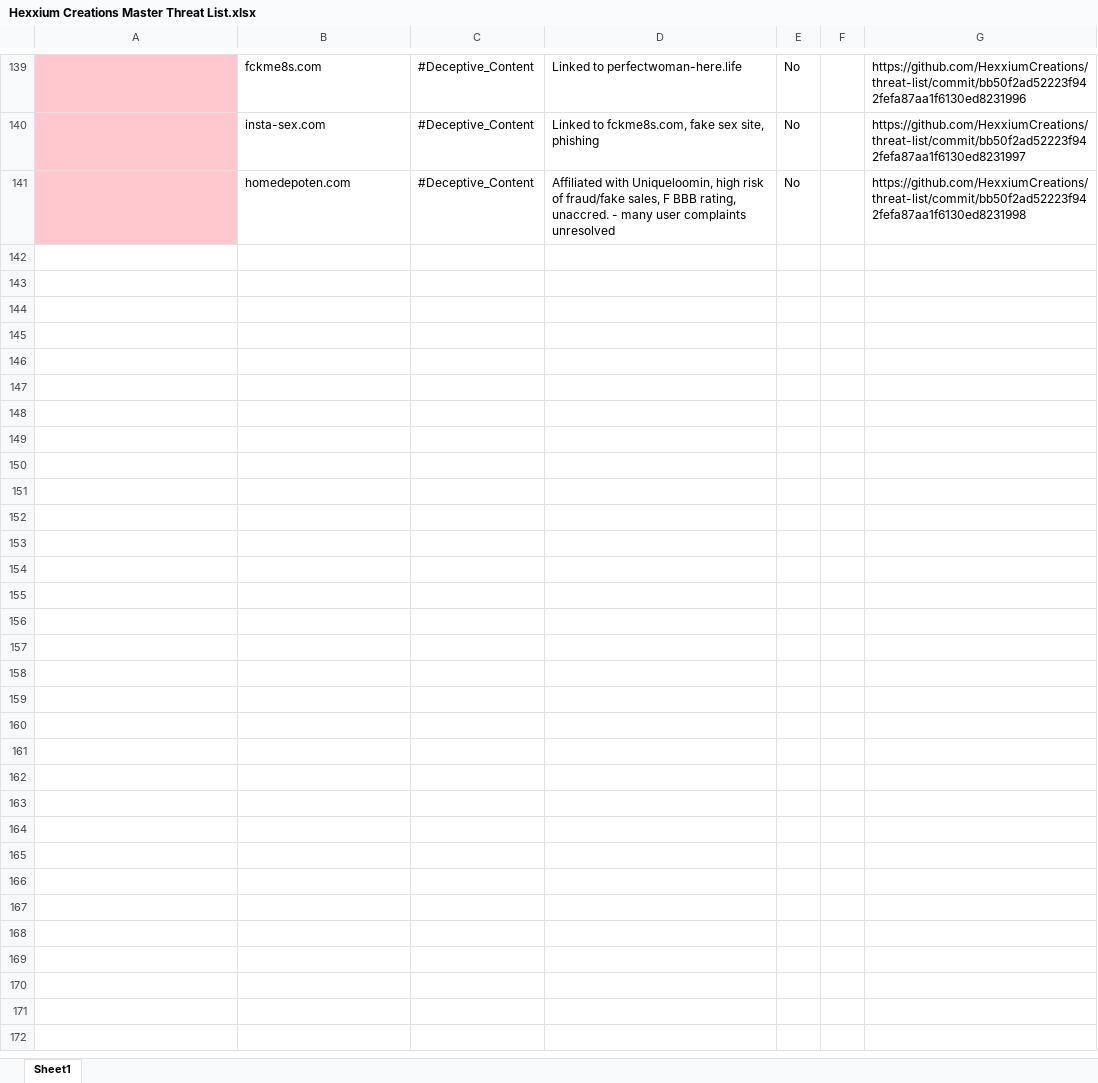
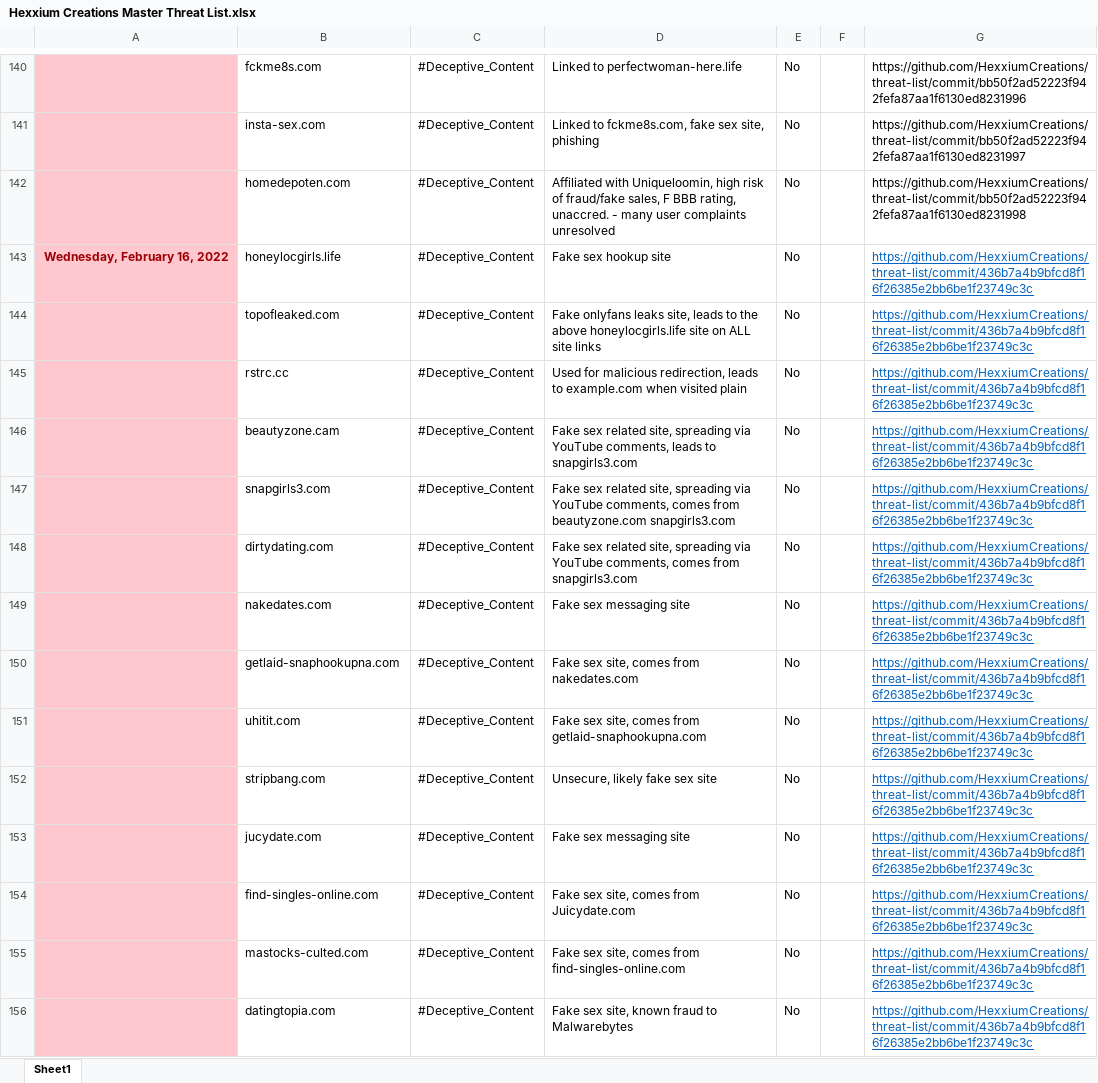
Before and after one commit to HexxiumCreations/threat-list, an Excel workbook: Hexxium Creations Master Threat List.xlsx, sheet Sheet1, drawn as a sheet; only a part is shown, gaps mark what is left out; values as stored, in another font and other column widths than the file's, no borders; the diff covers the shown part only; the diff names each change by its address in the sheet, - before the commit and + after, or states it on an @@ line.

Commit message:
Update 2/16/2022
Updates threatlist tracker

```diff
--- a/Hexxium Creations Master Threat List.xlsx (sheet Sheet1)
+++ b/Hexxium Creations Master Threat List.xlsx (sheet Sheet1)
+row 143: Wednesday, February 16, 2022 | honeylocgirls.life | #Deceptive_Content | Fake sex hookup site | No |  | https://github.com/HexxiumCreations/threat-list/commit/436b7a4b9bfcd8f16f26385e2bb6be1f23749c3c
+row 144:  | topofleaked.com | #Deceptive_Content | Fake onlyfans leaks site, leads to the above honeylocgirls.life site on ALL site links | No |  | https://github.com/HexxiumCreations/threat-list/commit/436b7a4b9bfcd8f16f26385e2bb6be1f23749c3c
+row 145:  | rstrc.cc | #Deceptive_Content | Used for malicious redirection, leads to example.com when visited plain | No |  | https://github.com/HexxiumCreations/threat-list/commit/436b7a4b9bfcd8f16f26385e2bb6be1f23749c3c
+row 146:  | beautyzone.cam | #Deceptive_Content | Fake sex related site, spreading via YouTube comments, leads to snapgirls3.com | No |  | https://github.com/HexxiumCreations/threat-list/commit/436b7a4b9bfcd8f16f26385e2bb6be1f23749c3c
+row 147:  | snapgirls3.com | #Deceptive_Content | Fake sex related site, spreading via YouTube comments, comes from beautyzone.com snapgirls3.com | No |  | https://github.com/HexxiumCreations/threat-list/commit/436b7a4b9bfcd8f16f26385e2bb6be1f23749c3c
+row 148:  | dirtydating.com | #Deceptive_Content | Fake sex related site, spreading via YouTube comments, comes from snapgirls3.com | No |  | https://github.com/HexxiumCreations/threat-list/commit/436b7a4b9bfcd8f16f26385e2bb6be1f23749c3c
+row 149:  | nakedates.com | #Deceptive_Content | Fake sex messaging site | No |  | https://github.com/HexxiumCreations/threat-list/commit/436b7a4b9bfcd8f16f26385e2bb6be1f23749c3c
+row 150:  | getlaid-snaphookupna.com | #Deceptive_Content | Fake sex site, comes from nakedates.com | No |  | https://github.com/HexxiumCreations/threat-list/commit/436b7a4b9bfcd8f16f26385e2bb6be1f23749c3c
+row 151:  | uhitit.com | #Deceptive_Content | Fake sex site, comes from getlaid-snaphookupna.com | No |  | https://github.com/HexxiumCreations/threat-list/commit/436b7a4b9bfcd8f16f26385e2bb6be1f23749c3c
+row 152:  | stripbang.com | #Deceptive_Content | Unsecure, likely fake sex site | No |  | https://github.com/HexxiumCreations/threat-list/commit/436b7a4b9bfcd8f16f26385e2bb6be1f23749c3c
+row 153:  | jucydate.com | #Deceptive_Content | Fake sex messaging site | No |  | https://github.com/HexxiumCreations/threat-list/commit/436b7a4b9bfcd8f16f26385e2bb6be1f23749c3c
+row 154:  | find-singles-online.com | #Deceptive_Content | Fake sex site, comes from Juicydate.com | No |  | https://github.com/HexxiumCreations/threat-list/commit/436b7a4b9bfcd8f16f26385e2bb6be1f23749c3c
+row 155:  | mastocks-culted.com | #Deceptive_Content | Fake sex site, comes from find-singles-online.com | No |  | https://github.com/HexxiumCreations/threat-list/commit/436b7a4b9bfcd8f16f26385e2bb6be1f23749c3c
+row 156:  | datingtopia.com | #Deceptive_Content | Fake sex site, known fraud to Malwarebytes | No |  | https://github.com/HexxiumCreations/threat-list/commit/436b7a4b9bfcd8f16f26385e2bb6be1f23749c3c
```
Also changed, not shown: 15 added rows and cell formats elsewhere in this sheet.
